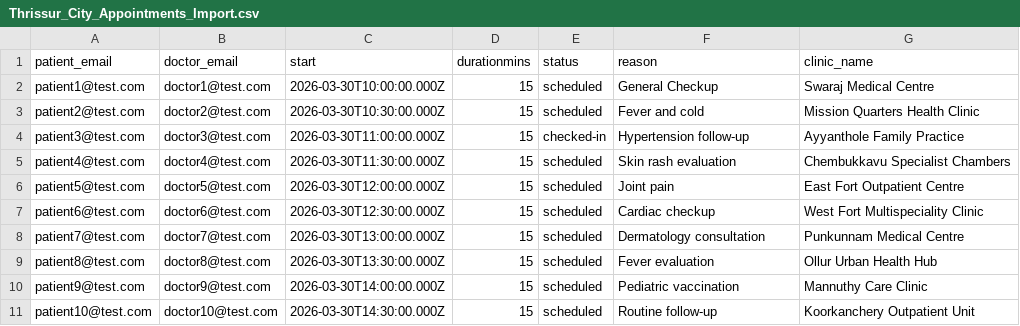
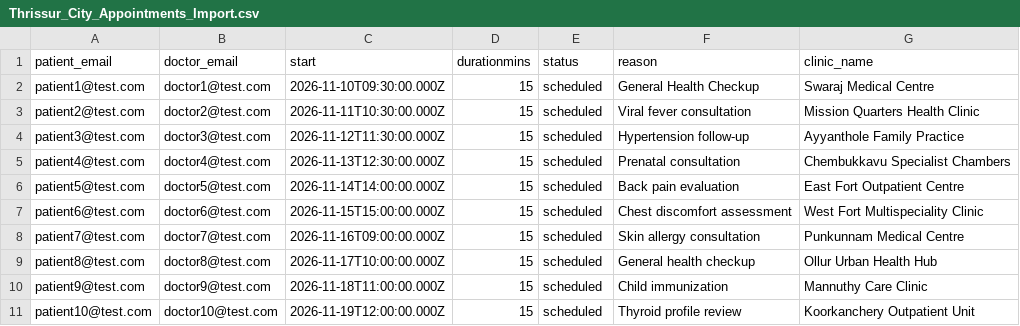
Before and after one commit to lakshmistoresonline-afk/JeevanCare, a CSV file: docs/Thrissur_City_Appointments_Import.csv, drawn as a sheet.

```diff
--- a/docs/Thrissur_City_Appointments_Import.csv
+++ b/docs/Thrissur_City_Appointments_Import.csv
@@ -1,11 +1,11 @@
 patient_email,doctor_email,start,durationmins,status,reason,clinic_name
-"patient1@test.com","doctor1@test.com","2026-03-30T10:00:00.000Z",15,"scheduled","General Checkup","Swaraj Medical Centre"
-"patient2@test.com","doctor2@test.com","2026-03-30T10:30:00.000Z",15,"scheduled","Fever and cold","Mission Quarters Health Clinic"
-"patient3@test.com","doctor3@test.com","2026-03-30T11:00:00.000Z",15,"checked-in","Hypertension follow-up","Ayyanthole Family Practice"
-"patient4@test.com","doctor4@test.com","2026-03-30T11:30:00.000Z",15,"scheduled","Skin rash evaluation","Chembukkavu Specialist Chambers"
-"patient5@test.com","doctor5@test.com","2026-03-30T12:00:00.000Z",15,"scheduled","Joint pain","East Fort Outpatient Centre"
-"patient6@test.com","doctor6@test.com","2026-03-30T12:30:00.000Z",15,"scheduled","Cardiac checkup","West Fort Multispeciality Clinic"
-"patient7@test.com","doctor7@test.com","2026-03-30T13:00:00.000Z",15,"scheduled","Dermatology consultation","Punkunnam Medical Centre"
-"patient8@test.com","doctor8@test.com","2026-03-30T13:30:00.000Z",15,"scheduled","Fever evaluation","Ollur Urban Health Hub"
-"patient9@test.com","doctor9@test.com","2026-03-30T14:00:00.000Z",15,"scheduled","Pediatric vaccination","Mannuthy Care Clinic"
-"patient10@test.com","doctor10@test.com","2026-03-30T14:30:00.000Z",15,"scheduled","Routine follow-up","Koorkanchery Outpatient Unit"
+"patient1@test.com","doctor1@test.com","2026-11-10T09:30:00.000Z",15,"scheduled","General Health Checkup","Swaraj Medical Centre"
+"patient2@test.com","doctor2@test.com","2026-11-11T10:30:00.000Z",15,"scheduled","Viral fever consultation","Mission Quarters Health Clinic"
+"patient3@test.com","doctor3@test.com","2026-11-12T11:30:00.000Z",15,"scheduled","Hypertension follow-up","Ayyanthole Family Practice"
+"patient4@test.com","doctor4@test.com","2026-11-13T12:30:00.000Z",15,"scheduled","Prenatal consultation","Chembukkavu Specialist Chambers"
+"patient5@test.com","doctor5@test.com","2026-11-14T14:00:00.000Z",15,"scheduled","Back pain evaluation","East Fort Outpatient Centre"
+"patient6@test.com","doctor6@test.com","2026-11-15T15:00:00.000Z",15,"scheduled","Chest discomfort assessment","West Fort Multispeciality Clinic"
+"patient7@test.com","doctor7@test.com","2026-11-16T09:00:00.000Z",15,"scheduled","Skin allergy consultation","Punkunnam Medical Centre"
+"patient8@test.com","doctor8@test.com","2026-11-17T10:00:00.000Z",15,"scheduled","General health checkup","Ollur Urban Health Hub"
+"patient9@test.com","doctor9@test.com","2026-11-18T11:00:00.000Z",15,"scheduled","Child immunization","Mannuthy Care Clinic"
+"patient10@test.com","doctor10@test.com","2026-11-19T12:00:00.000Z",15,"scheduled","Thyroid profile review","Koorkanchery Outpatient Unit"
```
Also changed, not shown: 3 other files.
